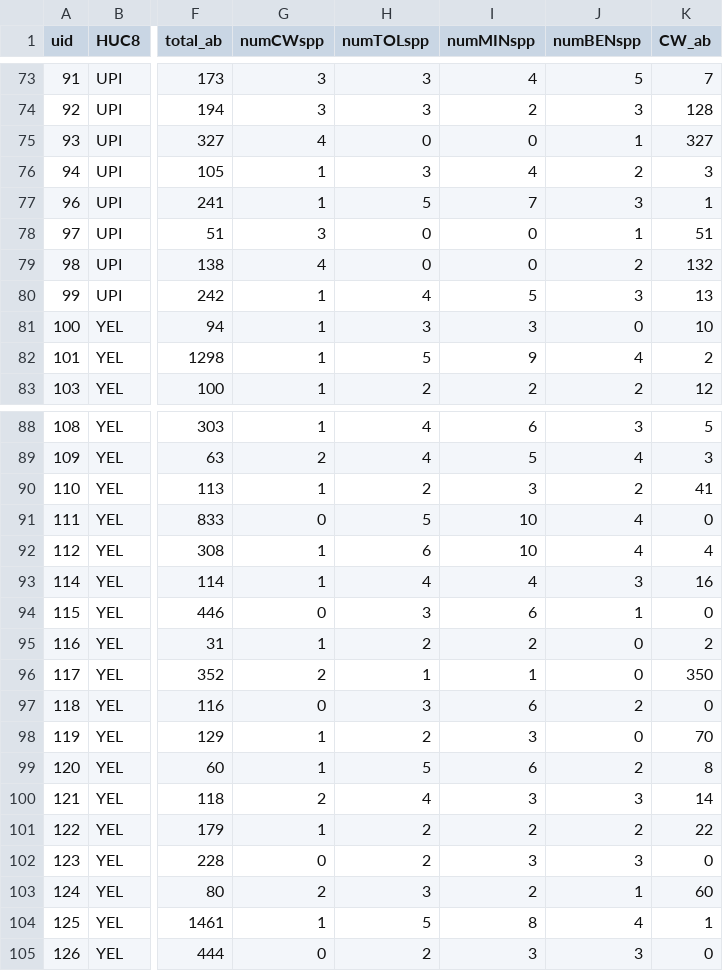
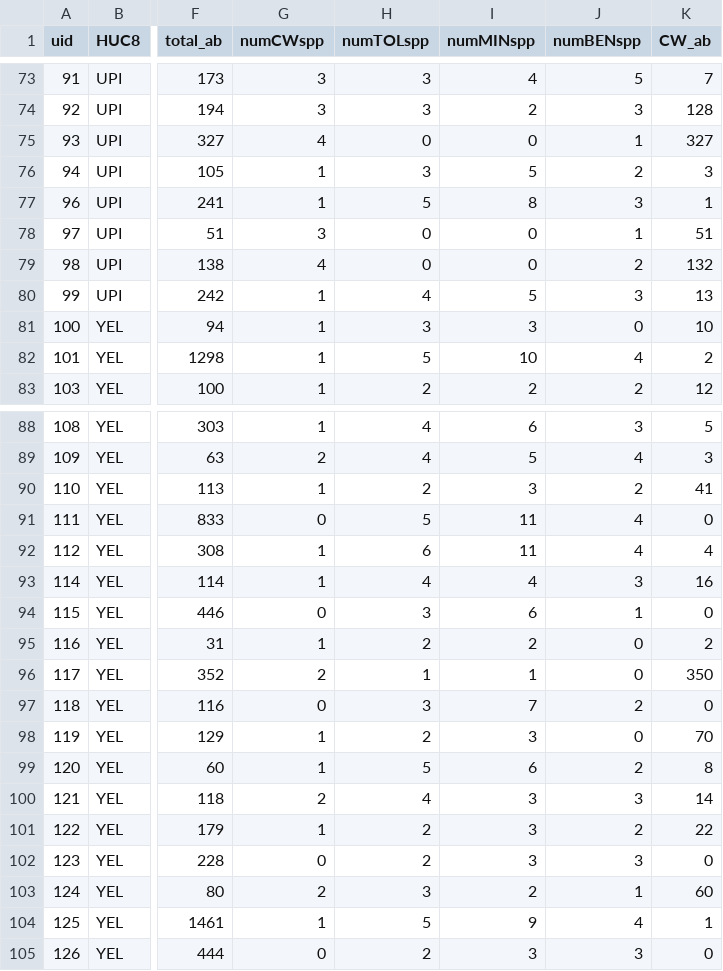
Before and after one commit to EEOB590A-Fall-2019/BKelly_Fishes, a CSV file: Data/Thesis/Tidy/tidy_IBI1.csv, drawn as a sheet; only a part is shown, gaps mark what is left out; the diff covers the shown part only; the diff names each change by its address in the sheet, - before the commit and + after, or states it on an @@ line.

```diff
--- a/Data/Thesis/Tidy/tidy_IBI1.csv
+++ b/Data/Thesis/Tidy/tidy_IBI1.csv
-I76 (numMINspp): 4
+I76 (numMINspp): 5
-I77 (numMINspp): 7
+I77 (numMINspp): 8
-I82 (numMINspp): 9
+I82 (numMINspp): 10
-I91:I92 (numMINspp): 10
+I91:I92 (numMINspp): 11
-I97 (numMINspp): 6
+I97 (numMINspp): 7
-I101 (numMINspp): 2
+I101 (numMINspp): 3
-I104 (numMINspp): 8
+I104 (numMINspp): 9
```
Also changed, not shown: 3 edited cells elsewhere in this file, 6 other files.
